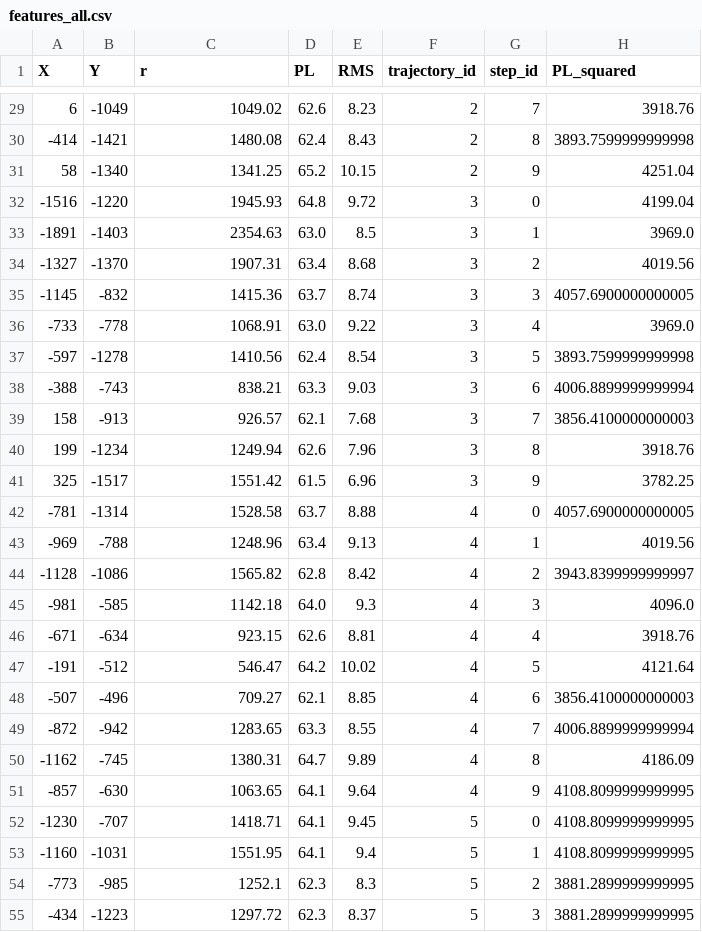
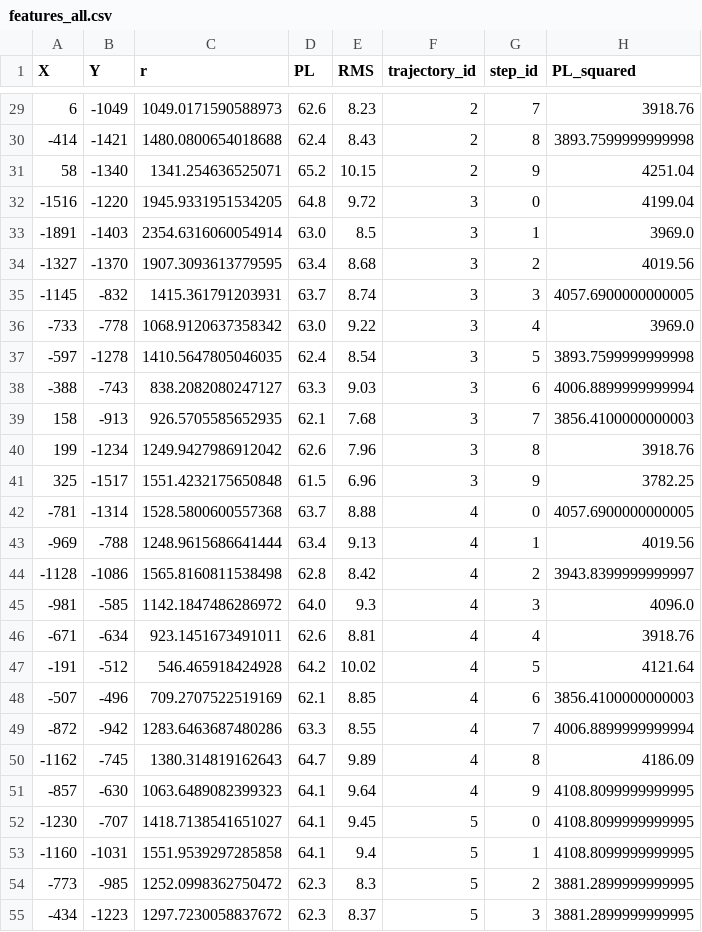
Before and after one commit to Bilal-Antaki/VLP_R, a CSV file: data/features/features_all.csv, drawn as a sheet; only a part is shown, gaps mark what is left out; the diff covers the shown part only; the diff names each change by its address in the sheet, - before the commit and + after, or states it on an @@ line.

```diff
--- a/data/features/features_all.csv
+++ b/data/features/features_all.csv
-C29 (r): 1049.02
+C29 (r): 1049.0171590588973
-C30 (r): 1480.08
+C30 (r): 1480.0800654018688
-C31 (r): 1341.25
+C31 (r): 1341.254636525071
-C32 (r): 1945.93
+C32 (r): 1945.9331951534205
-C33 (r): 2354.63
+C33 (r): 2354.6316060054914
-C34 (r): 1907.31
+C34 (r): 1907.3093613779595
-C35 (r): 1415.36
+C35 (r): 1415.361791203931
-C36 (r): 1068.91
+C36 (r): 1068.9120637358342
-C37 (r): 1410.56
+C37 (r): 1410.5647805046035
-C38 (r): 838.21
+C38 (r): 838.2082080247127
-C39 (r): 926.57
+C39 (r): 926.5705585652935
-C40 (r): 1249.94
+C40 (r): 1249.9427986912042
-C41 (r): 1551.42
+C41 (r): 1551.4232175650848
-C42 (r): 1528.58
+C42 (r): 1528.5800600557368
-C43 (r): 1248.96
+C43 (r): 1248.9615686641444
-C44 (r): 1565.82
+C44 (r): 1565.8160811538498
-C45 (r): 1142.18
+C45 (r): 1142.1847486286972
-C46 (r): 923.15
+C46 (r): 923.1451673491011
-C47 (r): 546.47
+C47 (r): 546.465918424928
-C48 (r): 709.27
+C48 (r): 709.2707522519169
-C49 (r): 1283.65
+C49 (r): 1283.6463687480286
-C50 (r): 1380.31
+C50 (r): 1380.314819162643
-C51 (r): 1063.65
+C51 (r): 1063.6489082399323
-C52 (r): 1418.71
+C52 (r): 1418.7138541651027
-C53 (r): 1551.95
+C53 (r): 1551.9539297285858
-C54 (r): 1252.1
+C54 (r): 1252.0998362750472
-C55 (r): 1297.72
+C55 (r): 1297.7230058837672
```
Also changed, not shown: 173 edited cells elsewhere in this file, data/features/features_selected.csv, 15 other files.
